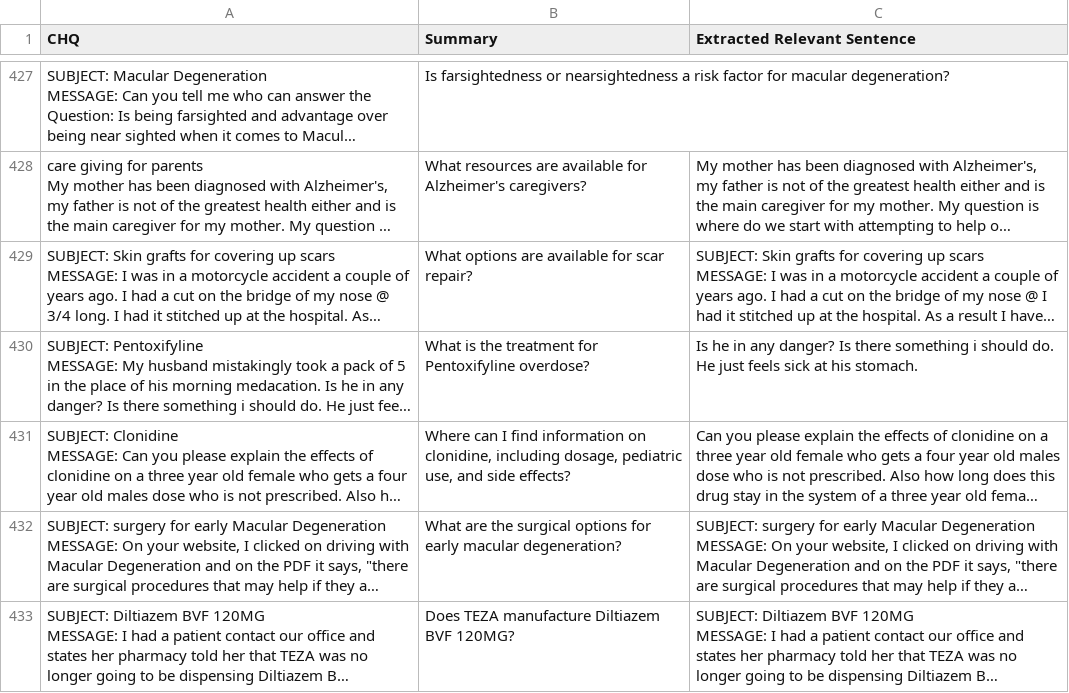
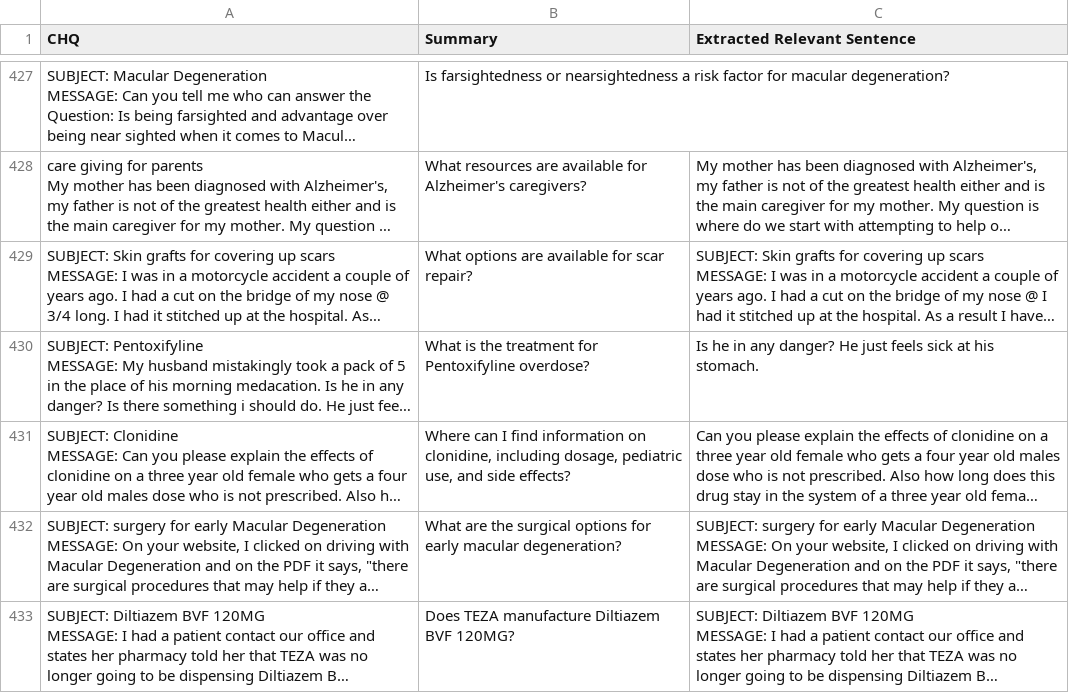
Before and after one commit to ajwad-abrar/BanglaSum, a CSV file: extracted.csv, drawn as a sheet; only a part is shown, gaps mark what is left out; long unchanged cells end in …; the diff covers the shown part only; the diff names each change by its address in the sheet, - before the commit and + after, or states it on an @@ line.

Commit message:
Add extracted.csv file

```diff
--- a/extracted.csv
+++ b/extracted.csv
-C430 (Extracted Relevant Sentence): …any danger? Is there something i should do. He just…
+C430 (Extracted Relevant Sentence): …any danger? He just…
```
Also changed, not shown: 20 edited cells elsewhere in this file.
